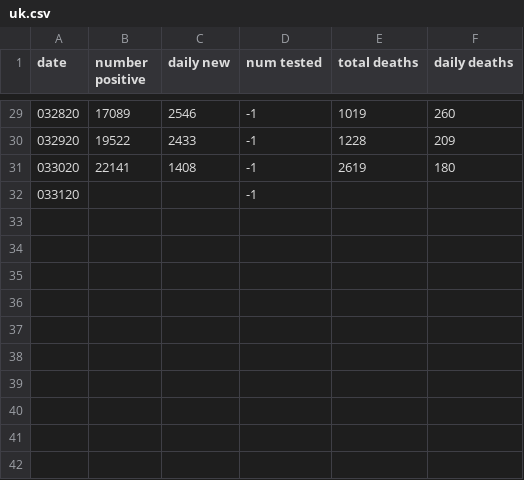
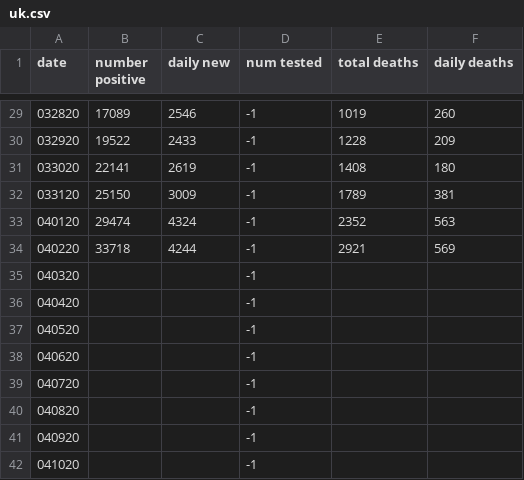
Before and after one commit to scrasmussen/euler-enigma, a CSV file: covid-19/data/uk.csv, drawn as a sheet; only a part is shown, gaps mark what is left out.

Commit message:
more day

```diff
--- a/covid-19/data/uk.csv
+++ b/covid-19/data/uk.csv
@@ -30,3 +30,13 @@ date,number positive,daily new,num tested,total deaths, daily deaths
 032920,19522,2433,-1,1228,209
-033020,22141,1408,-1,2619,180
-033120,,,-1,,
+033020,22141,2619,-1,1408,180
+033120,25150,3009,-1,1789,381
+040120,29474,4324,-1,2352,563
+040220,33718,4244,-1,2921,569
+040320,,,-1,,
+040420,,,-1,,
+040520,,,-1,,
+040620,,,-1,,
+040720,,,-1,,
+040820,,,-1,,
+040920,,,-1,,
+041020,,,-1,,
```
